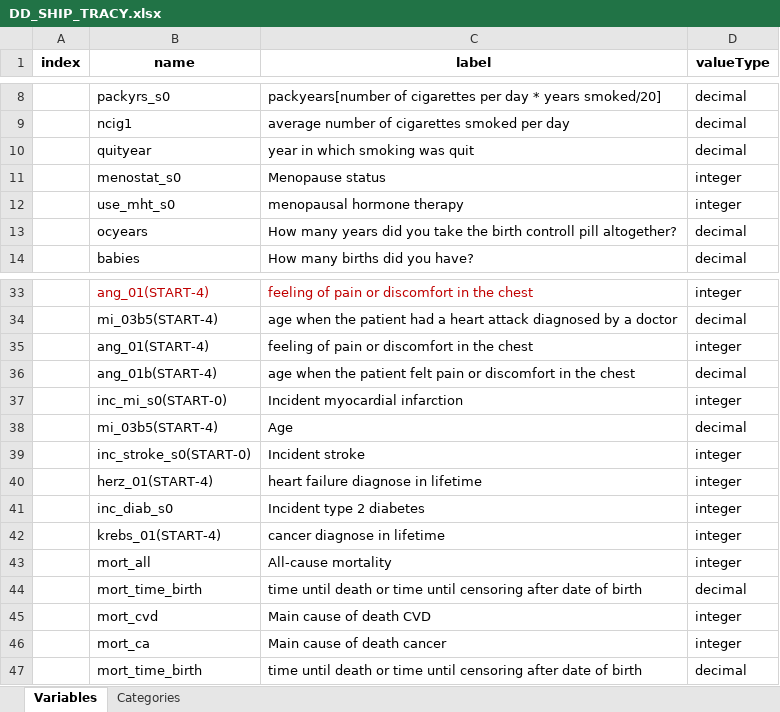
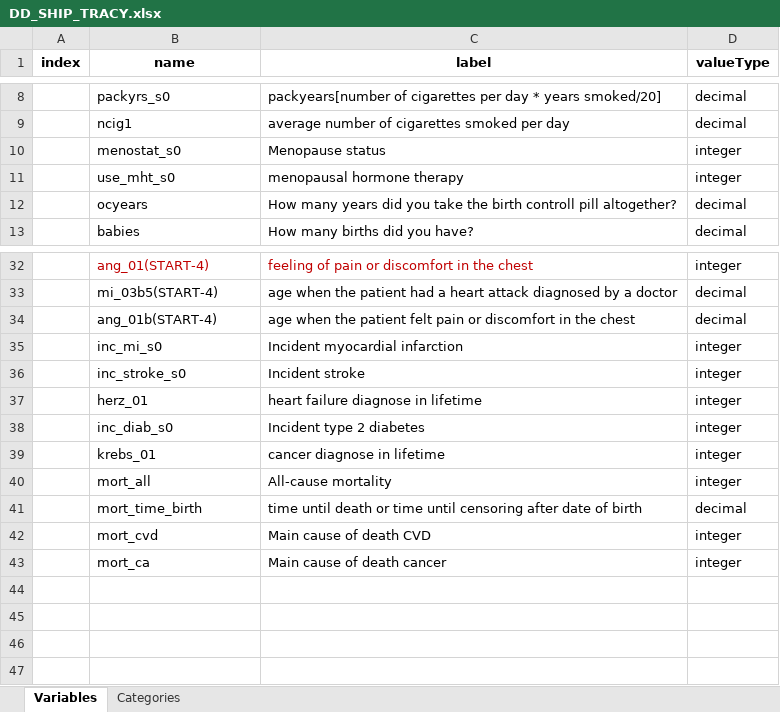
Before and after one commit to nfdi4health/use-cases-harmonisation, an Excel workbook: analyst/Tracy/rmonize/data_dictionary/DD_SHIP_TRACY.xlsx, sheet Variables, drawn as a sheet; only a part is shown, gaps mark what is left out; values as stored, in another font and other column widths than the file's, no borders; removed rows and columns are numbered as before the commit, all else as after; the diff names each change by its address in the sheet, - before the commit and + after, or states it on an @@ line.

```diff
--- a/analyst/Tracy/rmonize/data_dictionary/DD_SHIP_TRACY.xlsx (sheet Variables)
+++ b/analyst/Tracy/rmonize/data_dictionary/DD_SHIP_TRACY.xlsx (sheet Variables)
-row 10:  | quityear | year in which smoking was quit | decimal
-row 35:  | ang_01(START-4) | feeling of pain or discomfort in the chest | integer
-B35 (name): inc_mi_s0(START-0)
+B35 (name): inc_mi_s0
-row 38:  | mi_03b5(START-4) | Age | decimal
-B36 (name): inc_stroke_s0(START-0)
+B36 (name): inc_stroke_s0
-B37 (name): herz_01(START-4)
+B37 (name): herz_01
-B39 (name): krebs_01(START-4)
+B39 (name): krebs_01
-row 47:  | mort_time_birth | time until death or time until censoring after date of birth | decimal
```
Also changed, not shown: sheet Categories, analyst/Tracy/rmonize/data_proc_elem/DPE_SHIP_TRACY.xlsx.
